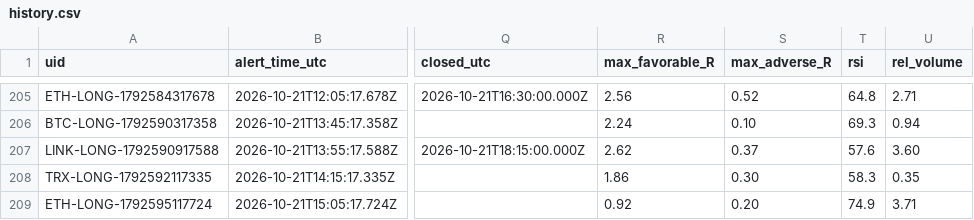
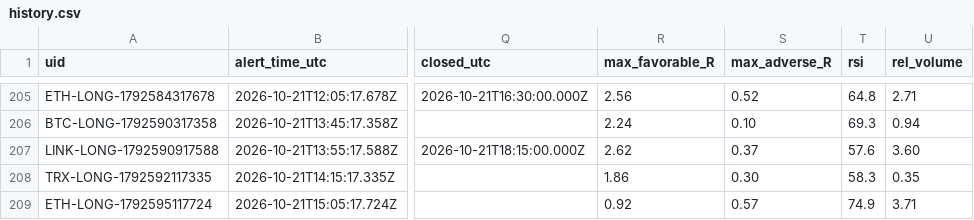
Before and after one commit to dan-spe06/surge-radar, a CSV file: data/history.csv, drawn as a sheet; only a part is shown, gaps mark what is left out; the diff names each change by its address in the sheet, - before the commit and + after, or states it on an @@ line.

```diff
--- a/data/history.csv
+++ b/data/history.csv
-S209 (max_adverse_R): 0.20
+S209 (max_adverse_R): 0.57
```
Also changed, not shown: 3 other files.
